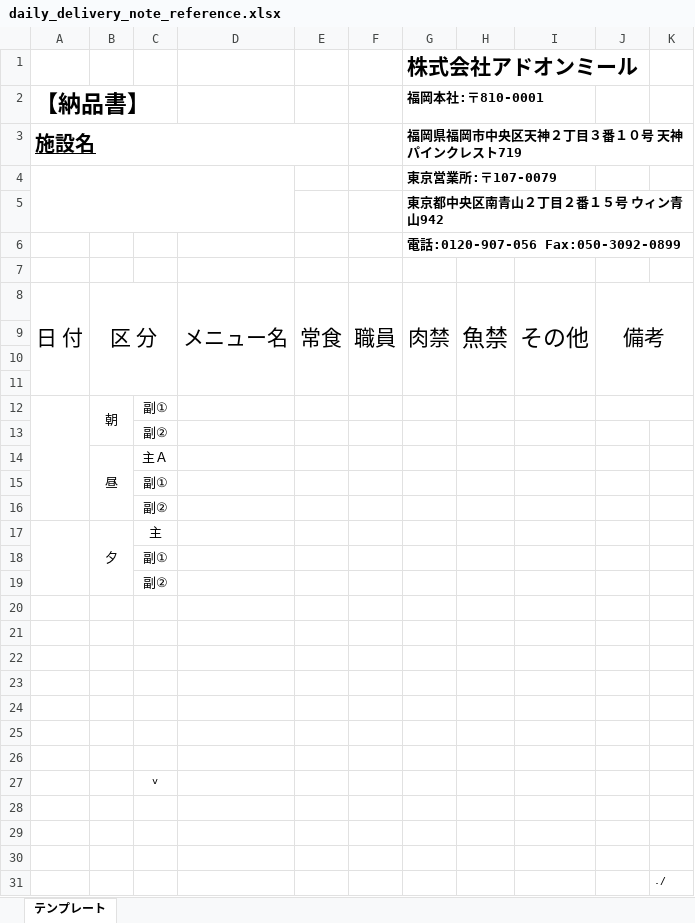
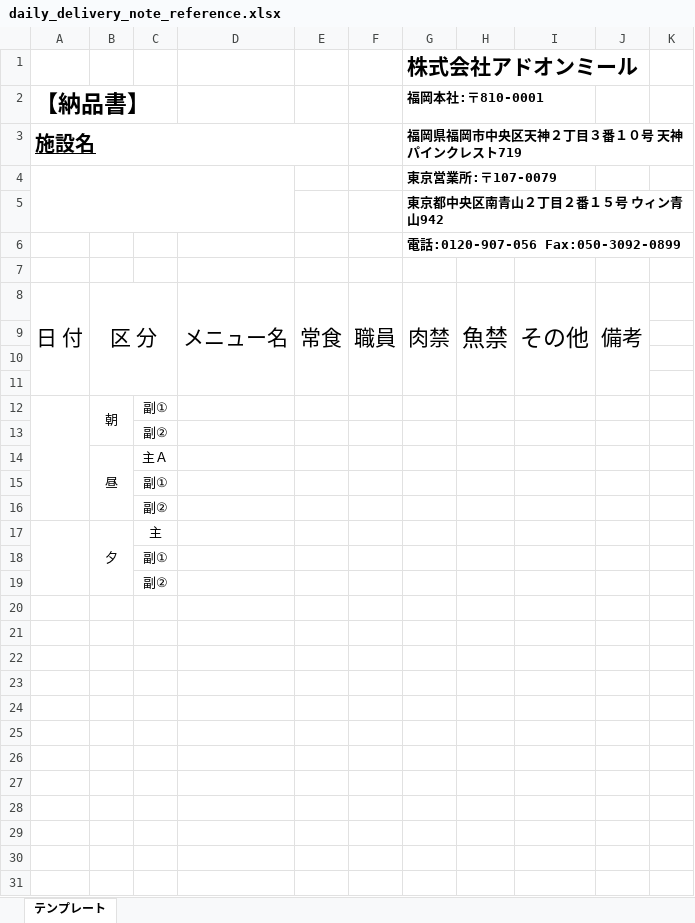
Before and after one commit to mmorinag127/sawa-hospital-system, an Excel workbook: backend/src/data/delivery_note_templates/daily_delivery_note_reference.xlsx, sheet テンプレート, drawn as a sheet; values as stored, in another font and other column widths than the file's, no borders; the diff names each change by its address in the sheet, - before the commit and + after, or states it on an @@ line.

Commit message:
Fix daily delivery template evening border

```diff
--- a/backend/src/data/delivery_note_templates/daily_delivery_note_reference.xlsx (sheet テンプレート)
+++ b/backend/src/data/delivery_note_templates/daily_delivery_note_reference.xlsx (sheet テンプレート)
-J8:K11 merged
+J8:J11 merged
-J12:K12 merged
-row 20: (empty)
-row 21: (empty)
-row 22: (empty)
-row 23: (empty)
-row 24: (empty)
-row 25: (empty)
-row 26: (empty)
-row 27:  |  | v
-row 28: (empty)
-row 29: (empty)
-row 30: (empty)
-row 31:  |  |  |  |  |  |  |  |  |  | ./
```
Also changed, not shown: 1 other file.
